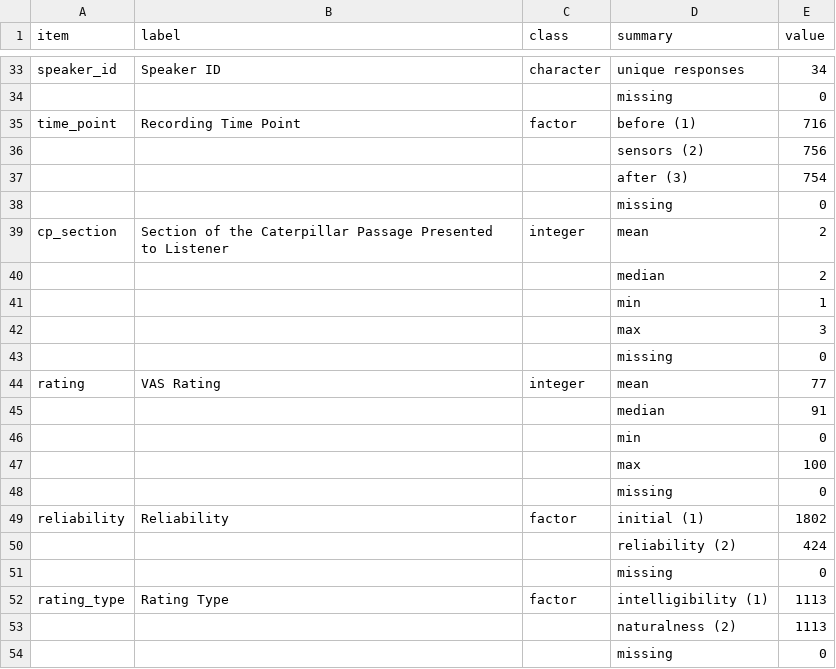
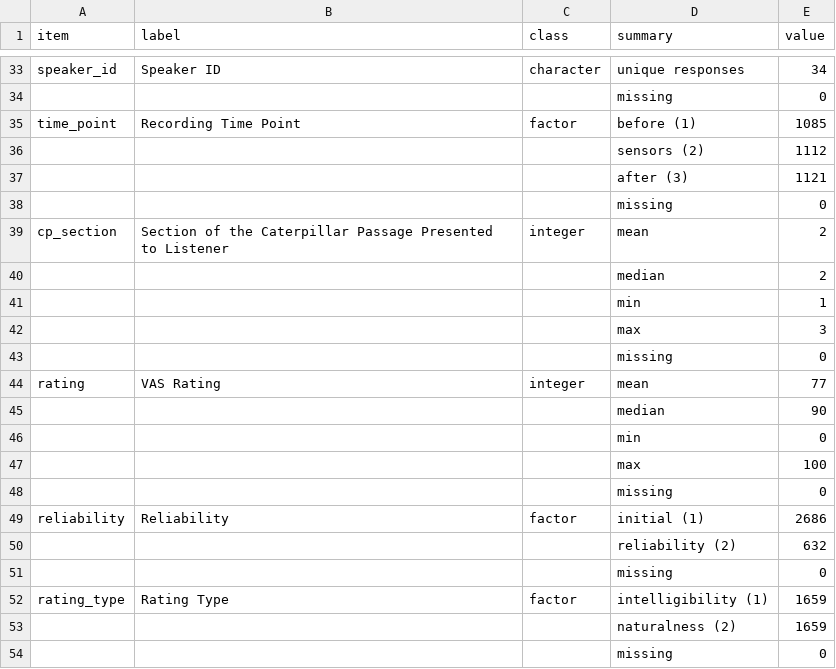
Before and after one commit to micah-hirsch/Sensor-Effects-Project, a CSV file: Data_Analysis/perceptual_ratings_dictionary.csv, drawn as a sheet; only a part is shown, gaps mark what is left out; the diff covers the shown part only.

```diff
--- a/Data_Analysis/perceptual_ratings_dictionary.csv
+++ b/Data_Analysis/perceptual_ratings_dictionary.csv
@@ -34,5 +34,5 @@ speaker_id,Speaker ID,character,unique responses,34
 "","","",missing,0
-time_point,Recording Time Point,factor,before (1),716
-"","","",sensors (2),756
-"","","",after (3),754
+time_point,Recording Time Point,factor,before (1),1085
+"","","",sensors (2),1112
+"","","",after (3),1121
 "","","",missing,0
@@ -44,3 +44,3 @@ cp_section,Section of the Caterpillar Passage Presented to Listener,integer,mean
 rating,VAS Rating,integer,mean,77
-"","","",median,91
+"","","",median,90
 "","","",min,0
@@ -48,7 +48,7 @@ rating,VAS Rating,integer,mean,77
 "","","",missing,0
-reliability,Reliability,factor,initial (1),1802
-"","","",reliability (2),424
+reliability,Reliability,factor,initial (1),2686
+"","","",reliability (2),632
 "","","",missing,0
-rating_type,Rating Type,factor,intelligibility (1),1113
-"","","",naturalness (2),1113
+rating_type,Rating Type,factor,intelligibility (1),1659
+"","","",naturalness (2),1659
 "","","",missing,0
```
Also changed, not shown: 5 added rows, 5 removed rows and 13 edited cells elsewhere in this file, Data_Analysis/listener_demographics.csv, Data_Analysis/listener_demographics_dictionary.csv, 2 other files.
